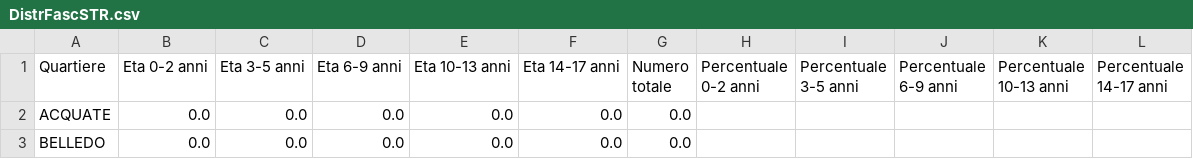
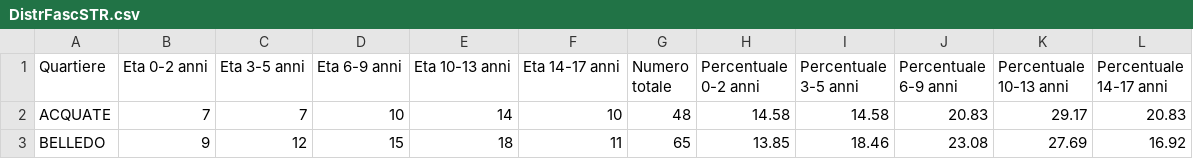
Before and after one commit to StatixHub/Statistiche, a CSV file: Destinazione/CSV/DistrFascSTR.csv, drawn as a sheet; only a part is shown; the diff covers the shown part only.

```diff
--- a/Destinazione/CSV/DistrFascSTR.csv
+++ b/Destinazione/CSV/DistrFascSTR.csv
@@ -1,3 +1,3 @@
 Quartiere,Eta 0-2 anni,Eta 3-5 anni,Eta 6-9 anni,Eta 10-13 anni,Eta 14-17 anni,Numero totale,Percentuale 0-2 anni,Percentuale 3-5 anni,Percentuale 6-9 anni,Percentuale 10-13 anni,Percentuale 14-17 anni
-ACQUATE,0.0,0.0,0.0,0.0,0.0,0.0,,,,,
-BELLEDO,0.0,0.0,0.0,0.0,0.0,0.0,,,,,
+ACQUATE,7,7,10,14,10,48,14.58,14.58,20.83,29.17,20.83
+BELLEDO,9,12,15,18,11,65,13.85,18.46,23.08,27.69,16.92
```
Also changed, not shown: 143 edited cells elsewhere in this file, Destinazione/CSV/QuartieriSL.csv, Destinazione/CSV/SoloQuartieri.csv, 21 other files.
